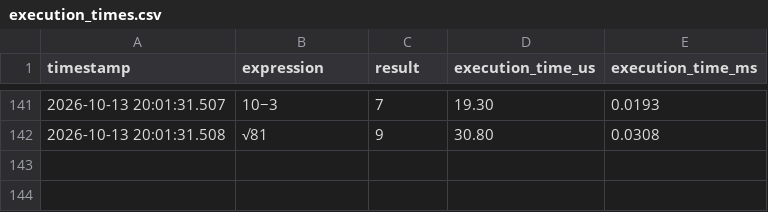
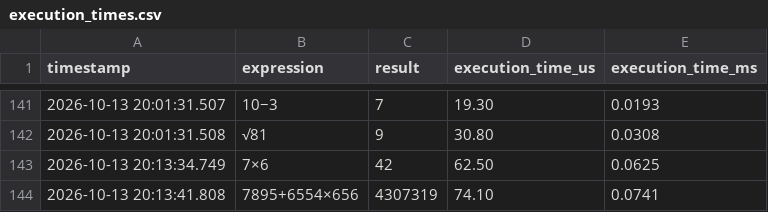
Before and after one commit to Abdullah-Kamran12/PADC, a CSV file: extracted/execution_times.csv, drawn as a sheet; only a part is shown, gaps mark what is left out; the diff names each change by its address in the sheet, - before the commit and + after, or states it on an @@ line.

```diff
--- a/extracted/execution_times.csv
+++ b/extracted/execution_times.csv
+row 143: 2026-10-13 20:13:34.749 | 7×6 | 42 | 62.50 | 0.0625
+row 144: 2026-10-13 20:13:41.808 | 7895+6554×656 | 4307319 | 74.10 | 0.0741
```
Also changed, not shown: execution_times.csv, 4 other files.
